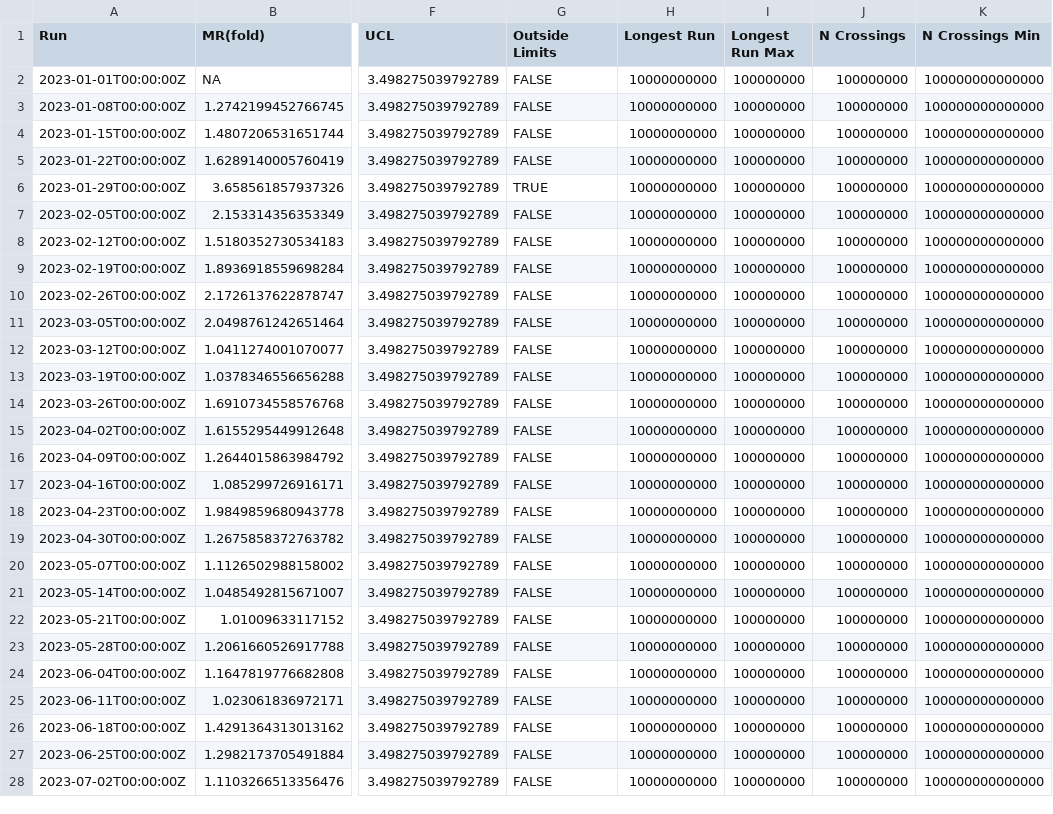
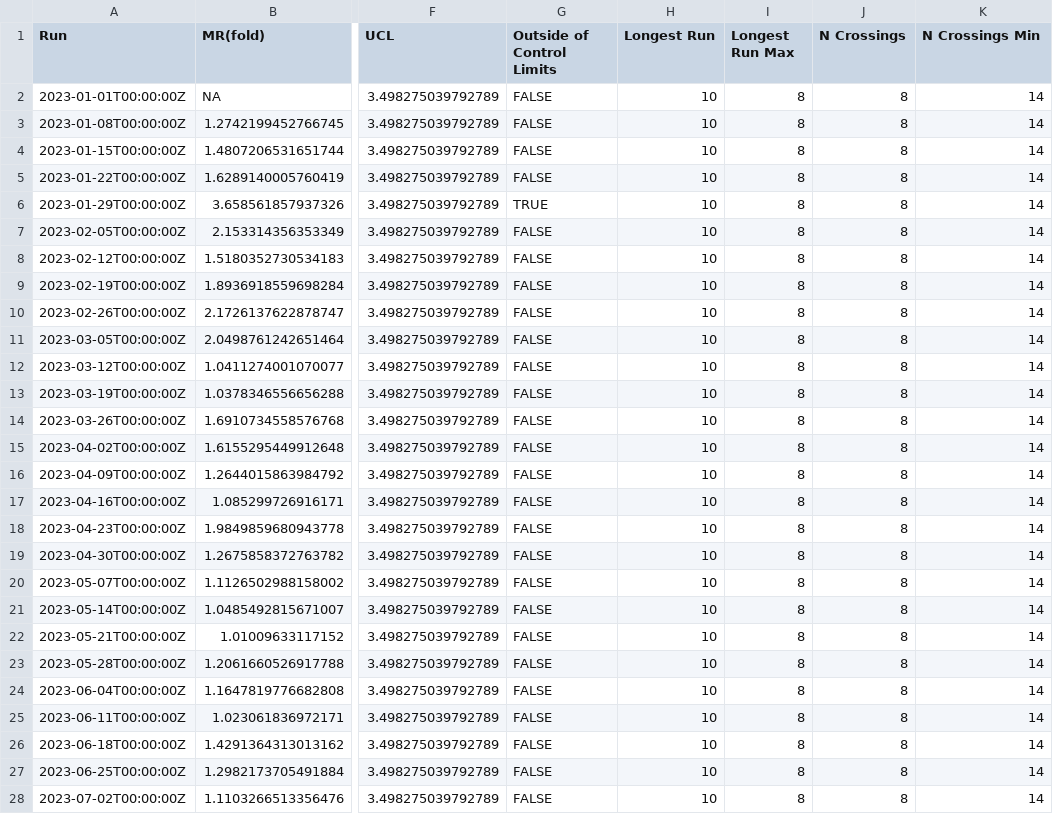
Before and after one commit to Jeff-Qualsci/CtrlChart, a CSV file: Reports/vRepsData/vRepsData_MChartData_tbl.csv, drawn as a sheet; only a part is shown, gaps mark what is left out; the diff covers the shown part only; the diff names each change by its address in the sheet, - before the commit and + after, or states it on an @@ line.

```diff
--- a/Reports/vRepsData/vRepsData_MChartData_tbl.csv
+++ b/Reports/vRepsData/vRepsData_MChartData_tbl.csv
-G1: Outside Limits
+G1: Outside of Control Limits
-H2:H28 (Longest Run): 10000000000
+H2:H28 (Longest Run): 10
-I2:I28 (Longest Run Max): 100000000
+I2:I28 (Longest Run Max): 8
-J2:J28 (N Crossings): 100000000
+J2:J28 (N Crossings): 8
-K2:K28 (N Crossings Min): 100000000000000
+K2:K28 (N Crossings Min): 14
```
Also changed, not shown: 52 edited cells elsewhere in this file, Reports/cRepsData/cRepsData_SChartData_tbl.csv, Reports/sRepData/sRepData_IChartData_tbl.csv, 21 other files.
